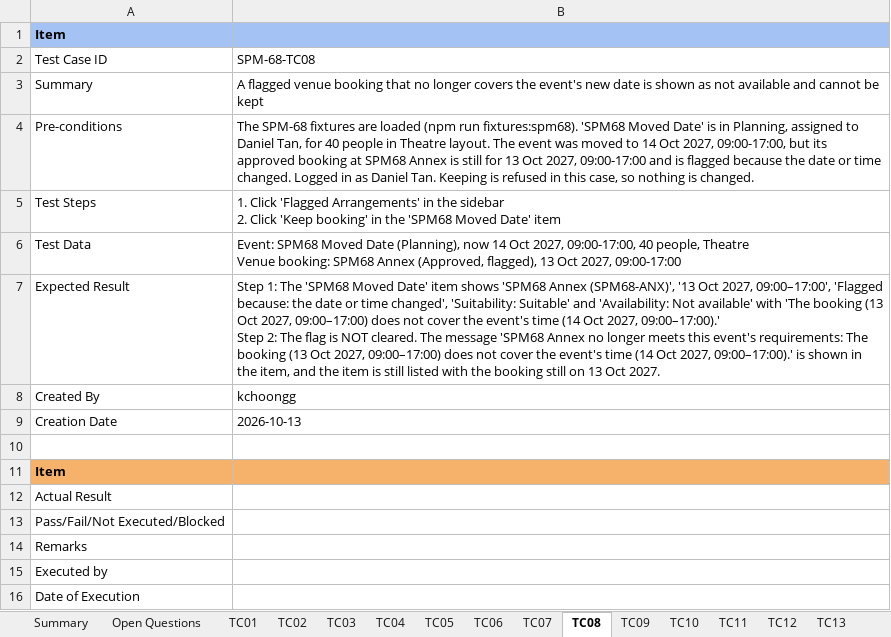
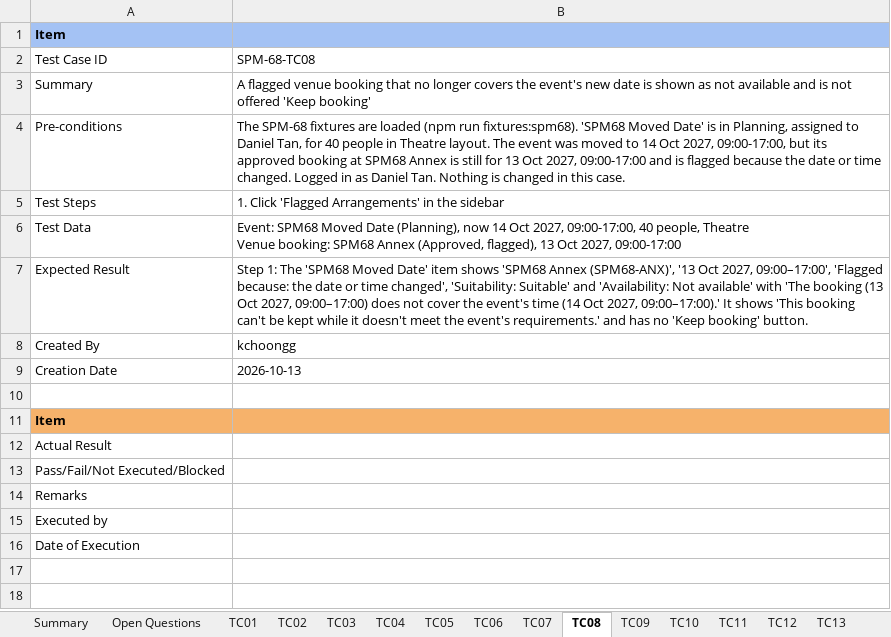
Before and after one commit to kchoongg/IS212, an Excel workbook: docs/test-cases/SPM-68_Test_Cases.xlsx, sheet TC08, drawn as a sheet; values as stored, in another font and other column widths than the file's, no borders; ↵ is a line break in a cell; the diff names each change by its address in the sheet, - before the commit and + after, or states it on an @@ line.

```diff
--- a/docs/test-cases/SPM-68_Test_Cases.xlsx (sheet TC08)
+++ b/docs/test-cases/SPM-68_Test_Cases.xlsx (sheet TC08)
-B3: …available and cannot be kept
+B3: …available and is not offered 'Keep booking'
-B4: …Daniel Tan. Keeping is refused in this case, so nothing is changed.
+B4: …Daniel Tan. Nothing is changed in this case.
-B5: …the sidebar ↵ 2. Click 'Keep booking' in the 'SPM68 Moved Date' item
+B5: …the sidebar
-B7: …2027, 09:00–17:00).' ↵ Step 2: The flag is NOT cleared. The message 'SPM68 Annex no longer meets this event's requirements: The booking (13 Oct 2027, 09:00–17:00) does not cover the event's time (14 Oct 2027, 09:00–17:00).' is shown in the item, and the item is still listed with the booking still on 13 Oct 2027.
+B7: …2027, 09:00–17:00).' It shows 'This booking can't be kept while it doesn't meet the event's requirements.' and has no 'Keep booking' button.
```
Also changed, not shown: sheet Summary, sheet Open Questions, sheet TC10, sheet TC06, sheet TC07, sheet TC11, 3 more sheets, other sheet tabs, 9 other files.
